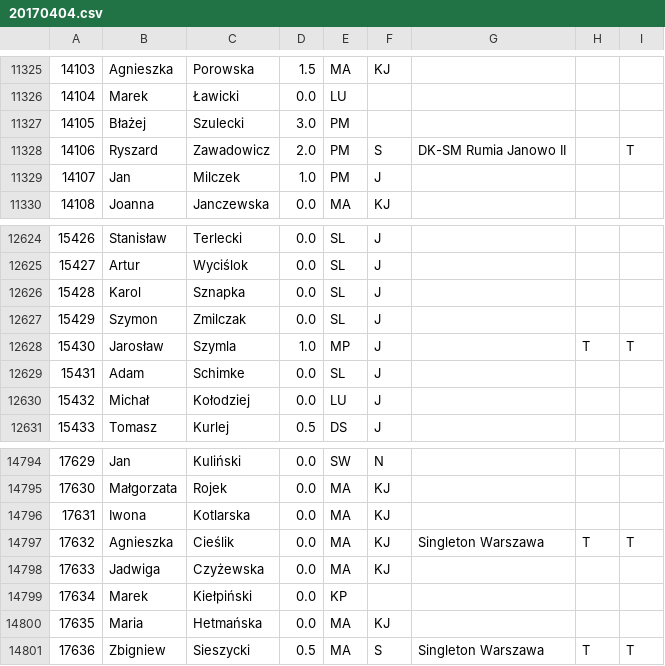
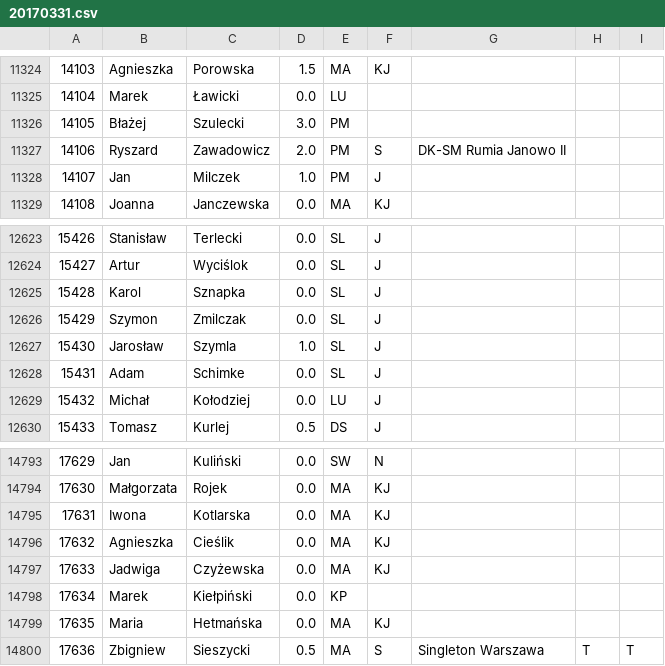
Before and after one commit to emkael/pzbs-ranking, a CSV file: data/cezar/20170331.csv (was data/cezar/20170404.csv), drawn as a sheet; only a part is shown, gaps mark what is left out; addresses are those after the commit; the diff covers the shown part only; the diff names each change by its address in the sheet, - before the commit and + after, or states it on an @@ line.

```diff
--- a/data/cezar/20170404.csv
+++ b/data/cezar/20170331.csv
-I11327: T
+I11327: (empty)
-E12627: MP
+E12627: SL
-H12627: T
+H12627: (empty)
-I12627: T
+I12627: (empty)
-G14796: Singleton Warszawa
+G14796: (empty)
-H14796: T
+H14796: (empty)
-I14796: T
+I14796: (empty)
```
Also changed, not shown: 7 removed rows and 10 edited cells elsewhere in this file, 1 other file.
